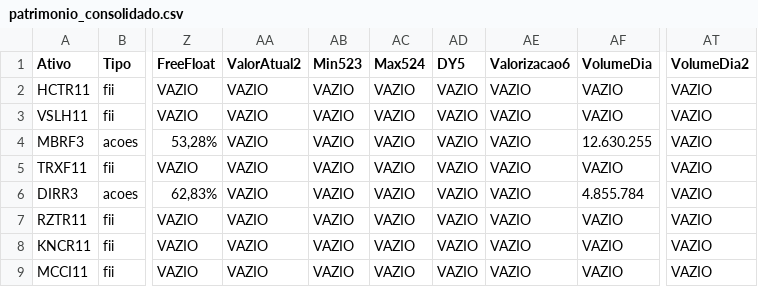
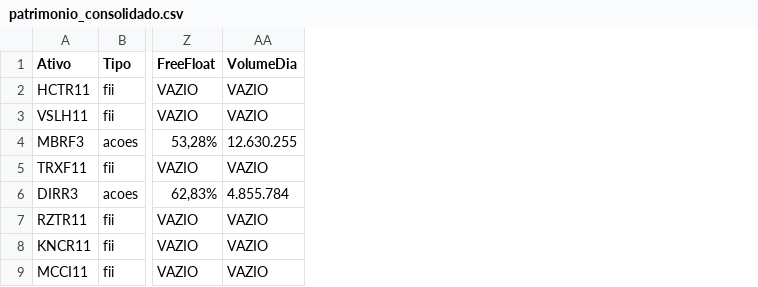
Before and after one commit to mec4tronico/FinancasOnline, a CSV file: patrimonio_consolidado.csv, drawn as a sheet; only a part is shown, gaps mark what is left out; the diff names each change by its address in the sheet, - before the commit and + after, or states it on an @@ line.

Commit message:
Update patrimonio_consolidado.csv

```diff
--- a/patrimonio_consolidado.csv
+++ b/patrimonio_consolidado.csv
-column AA (ValorAtual2), rows 2-9: all VAZIO
-column AB (Min523), rows 2-9: all VAZIO
-column AC (Max524), rows 2-9: all VAZIO
-column AD (DY5), rows 2-9: all VAZIO
-column AE (Valorizacao6), rows 2-9: all VAZIO
-column AT (VolumeDia2), rows 2-9: all VAZIO
```
